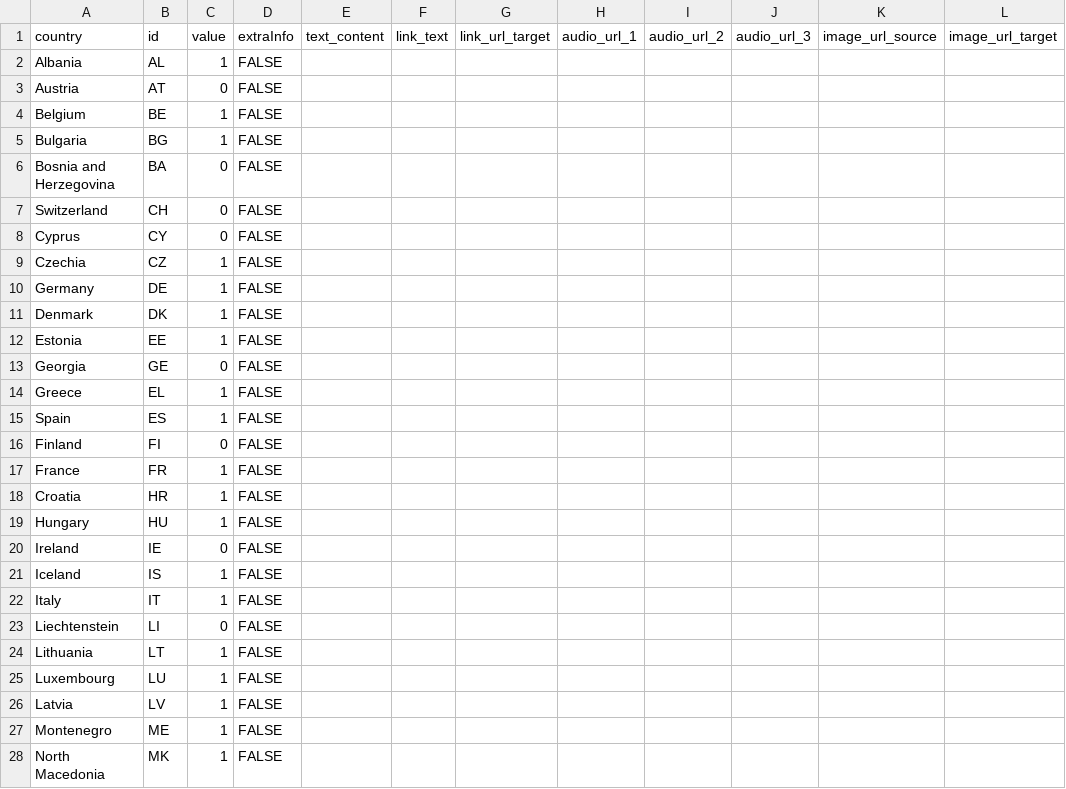
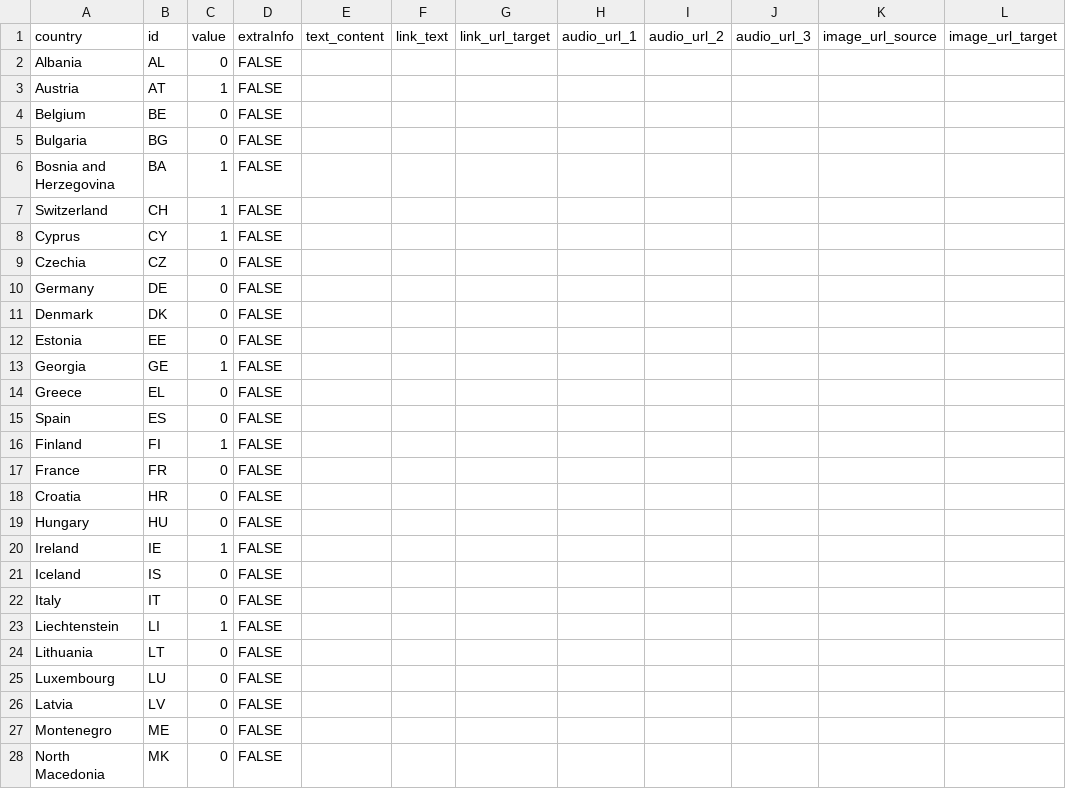
Before and after one commit to EuranetPlus/map-nato-members, a CSV file: static/data/thematic/data.csv, drawn as a sheet; only a part is shown; the diff covers the shown part only; the diff names each change by its address in the sheet, - before the commit and + after, or states it on an @@ line.

Commit message:
Update data.csv

```diff
--- a/static/data/thematic/data.csv
+++ b/static/data/thematic/data.csv
-C2 (value): 1
+C2 (value): 0
-C3 (value): 0
+C3 (value): 1
-C4:C5 (value): 1
+C4:C5 (value): 0
-C6:C8 (value): 0
+C6:C8 (value): 1
-C9:C12 (value): 1
+C9:C12 (value): 0
-C13 (value): 0
+C13 (value): 1
-C14:C15 (value): 1
+C14:C15 (value): 0
-C16 (value): 0
+C16 (value): 1
-C17:C19 (value): 1
+C17:C19 (value): 0
-C20 (value): 0
+C20 (value): 1
-C21:C22 (value): 1
+C21:C22 (value): 0
-C23 (value): 0
+C23 (value): 1
-C24:C28 (value): 1
+C24:C28 (value): 0
```
Also changed, not shown: 7 edited cells elsewhere in this file.
